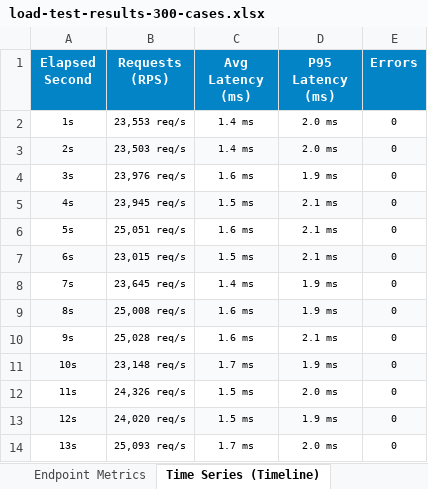
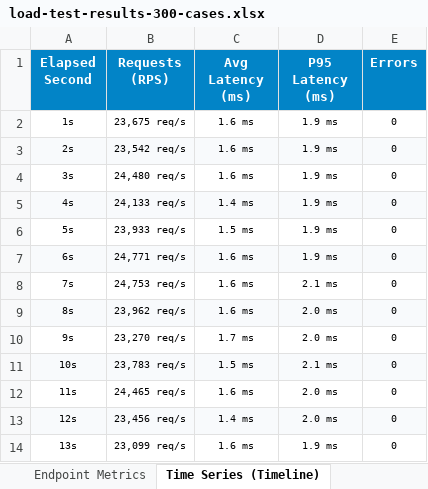
Before and after one commit to sowganthikaelangovan/securewayapp, an Excel workbook: load-test-results-300-cases.xlsx, sheet Time Series (Timeline), drawn as a sheet; only a part is shown; values as stored, in another font and other column widths than the file's, no borders; the diff covers the shown part only; the diff names each change by its address in the sheet, - before the commit and + after, or states it on an @@ line.

```diff
--- a/load-test-results-300-cases.xlsx (sheet Time Series (Timeline))
+++ b/load-test-results-300-cases.xlsx (sheet Time Series (Timeline))
-B2 (Requests (RPS)): 23,553 req/s
+B2 (Requests (RPS)): 23,675 req/s
-C2:C3 (Avg Latency (ms)): 1.4 ms
+C2:C3 (Avg Latency (ms)): 1.6 ms
-D2:D3 (P95 Latency (ms)): 2.0 ms
+D2:D3 (P95 Latency (ms)): 1.9 ms
-B3 (Requests (RPS)): 23,503 req/s
+B3 (Requests (RPS)): 23,542 req/s
-B4 (Requests (RPS)): 23,976 req/s
+B4 (Requests (RPS)): 24,480 req/s
-B5 (Requests (RPS)): 23,945 req/s
+B5 (Requests (RPS)): 24,133 req/s
-C5 (Avg Latency (ms)): 1.5 ms
+C5 (Avg Latency (ms)): 1.4 ms
-D5:D7 (P95 Latency (ms)): 2.1 ms
+D5:D7 (P95 Latency (ms)): 1.9 ms
-B6 (Requests (RPS)): 25,051 req/s
+B6 (Requests (RPS)): 23,933 req/s
-C6 (Avg Latency (ms)): 1.6 ms
+C6 (Avg Latency (ms)): 1.5 ms
-B7 (Requests (RPS)): 23,015 req/s
+B7 (Requests (RPS)): 24,771 req/s
-C7 (Avg Latency (ms)): 1.5 ms
+C7 (Avg Latency (ms)): 1.6 ms
-B8 (Requests (RPS)): 23,645 req/s
+B8 (Requests (RPS)): 24,753 req/s
-C8 (Avg Latency (ms)): 1.4 ms
+C8 (Avg Latency (ms)): 1.6 ms
-D8 (P95 Latency (ms)): 1.9 ms
+D8 (P95 Latency (ms)): 2.1 ms
-B9 (Requests (RPS)): 25,008 req/s
+B9 (Requests (RPS)): 23,962 req/s
-D9 (P95 Latency (ms)): 1.9 ms
+D9 (P95 Latency (ms)): 2.0 ms
-B10 (Requests (RPS)): 25,028 req/s
+B10 (Requests (RPS)): 23,270 req/s
-C10 (Avg Latency (ms)): 1.6 ms
+C10 (Avg Latency (ms)): 1.7 ms
-D10 (P95 Latency (ms)): 2.1 ms
+D10 (P95 Latency (ms)): 2.0 ms
-B11 (Requests (RPS)): 23,148 req/s
+B11 (Requests (RPS)): 23,783 req/s
-C11 (Avg Latency (ms)): 1.7 ms
+C11 (Avg Latency (ms)): 1.5 ms
-D11 (P95 Latency (ms)): 1.9 ms
+D11 (P95 Latency (ms)): 2.1 ms
-B12 (Requests (RPS)): 24,326 req/s
+B12 (Requests (RPS)): 24,465 req/s
-C12 (Avg Latency (ms)): 1.5 ms
+C12 (Avg Latency (ms)): 1.6 ms
-B13 (Requests (RPS)): 24,020 req/s
+B13 (Requests (RPS)): 23,456 req/s
-C13 (Avg Latency (ms)): 1.5 ms
+C13 (Avg Latency (ms)): 1.4 ms
-D13 (P95 Latency (ms)): 1.9 ms
+D13 (P95 Latency (ms)): 2.0 ms
-B14 (Requests (RPS)): 25,093 req/s
+B14 (Requests (RPS)): 23,099 req/s
-C14 (Avg Latency (ms)): 1.7 ms
+C14 (Avg Latency (ms)): 1.6 ms
-D14 (P95 Latency (ms)): 2.0 ms
+D14 (P95 Latency (ms)): 1.9 ms
```
Also changed, not shown: 109 edited cells elsewhere in this sheet, sheet Test Details, load-tests/load-test-cases-300.xlsx, load-tests/load-test-results.xlsx, 8 other files.
